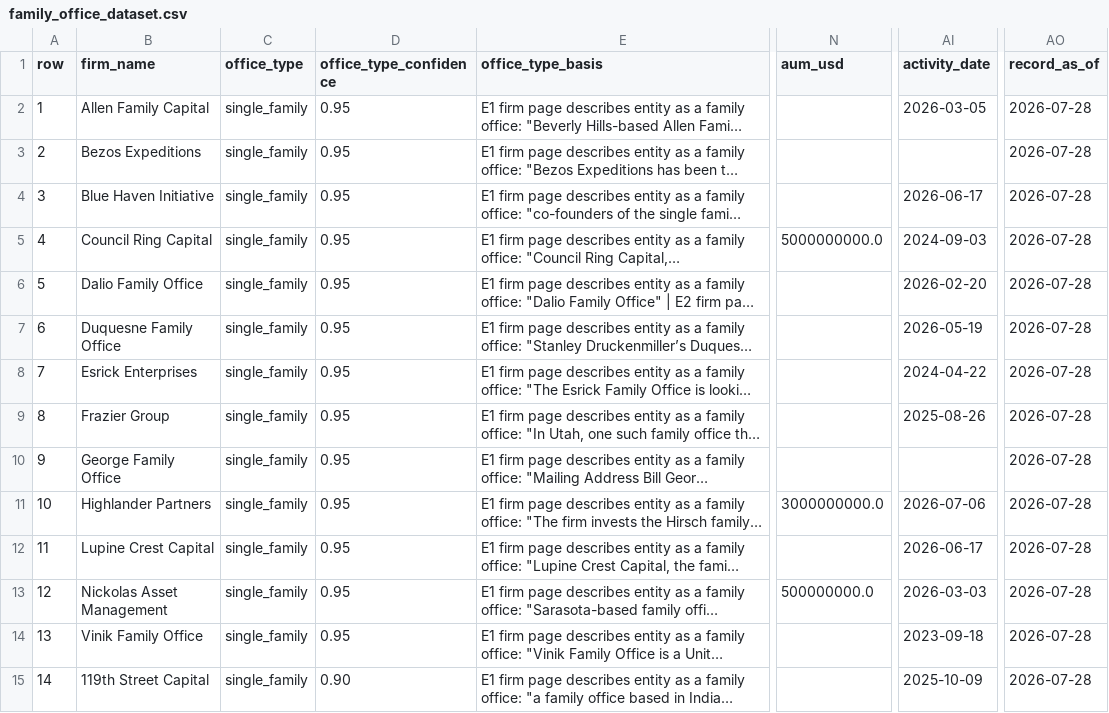
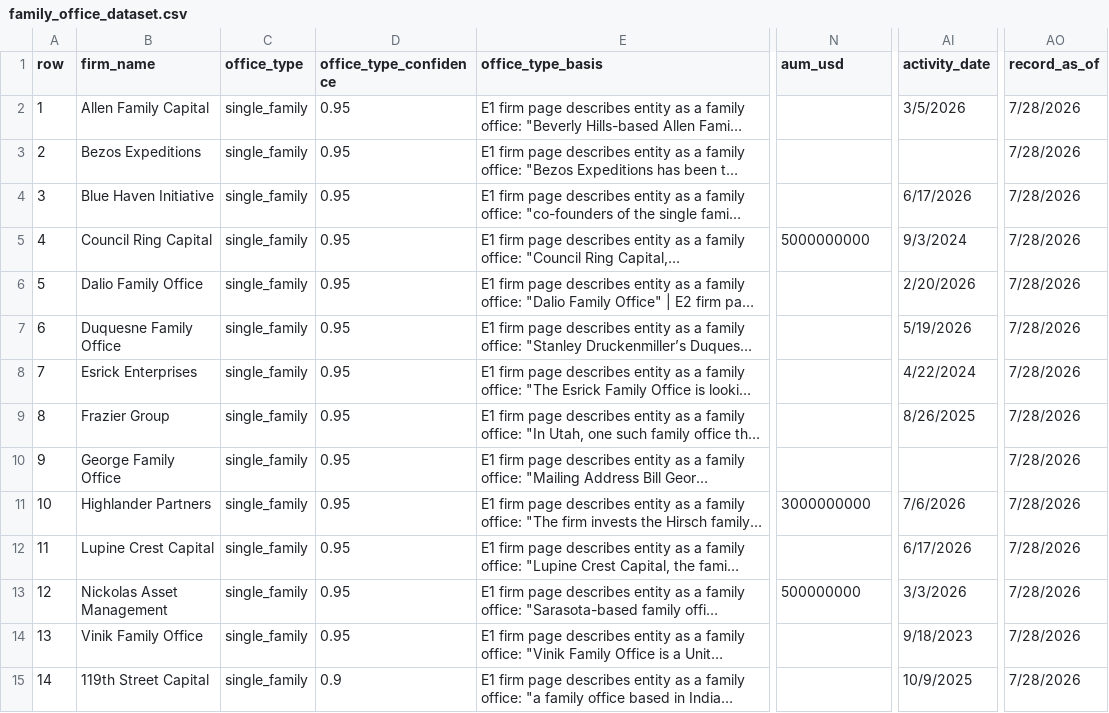
Before and after one commit to thisisahmad/polarity-family-office-rag, a CSV file: data/family_office_dataset.csv, drawn as a sheet; only a part is shown, gaps mark what is left out; long unchanged cells end in …; the diff covers the shown part only; the diff names each change by its address in the sheet, - before the commit and + after, or states it on an @@ line.

```diff
--- a/data/family_office_dataset.csv
+++ b/data/family_office_dataset.csv
-AI2 (activity_date): 2026-03-05
+AI2 (activity_date): 3/5/2026
-AO2:AO15 (record_as_of): 2026-07-28
+AO2:AO15 (record_as_of): 7/28/2026
-AI4 (activity_date): 2026-06-17
+AI4 (activity_date): 6/17/2026
-N5 (aum_usd): 5000000000.0
+N5 (aum_usd): 5000000000
-AI5 (activity_date): 2024-09-03
+AI5 (activity_date): 9/3/2024
-AI6 (activity_date): 2026-02-20
+AI6 (activity_date): 2/20/2026
-AI7 (activity_date): 2026-05-19
+AI7 (activity_date): 5/19/2026
-AI8 (activity_date): 2024-04-22
+AI8 (activity_date): 4/22/2024
-AI9 (activity_date): 2025-08-26
+AI9 (activity_date): 8/26/2025
-N11 (aum_usd): 3000000000.0
+N11 (aum_usd): 3000000000
-AI11 (activity_date): 2026-07-06
+AI11 (activity_date): 7/6/2026
-AI12 (activity_date): 2026-06-17
+AI12 (activity_date): 6/17/2026
-N13 (aum_usd): 500000000.0
+N13 (aum_usd): 500000000
-AI13 (activity_date): 2026-03-03
+AI13 (activity_date): 3/3/2026
-AI14 (activity_date): 2023-09-18
+AI14 (activity_date): 9/18/2023
-D15 (office_type_confidence): 0.90
+D15 (office_type_confidence): 0.9
-AI15 (activity_date): 2025-10-09
+AI15 (activity_date): 10/9/2025
```
Also changed, not shown: 92 edited cells elsewhere in this file, 6 other files.
